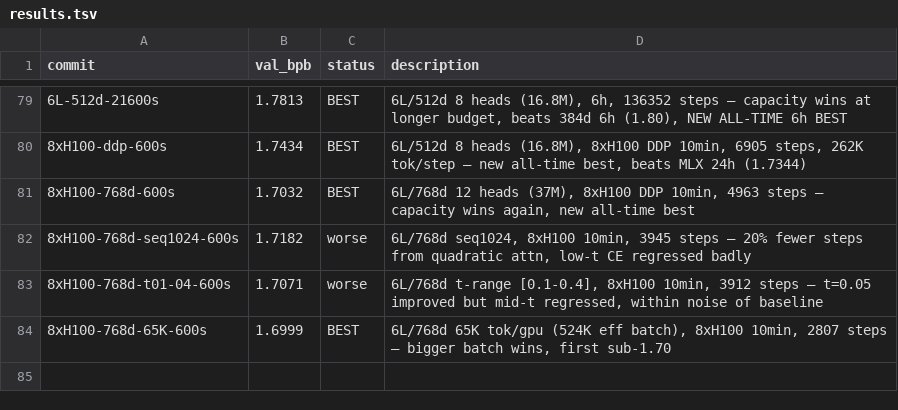
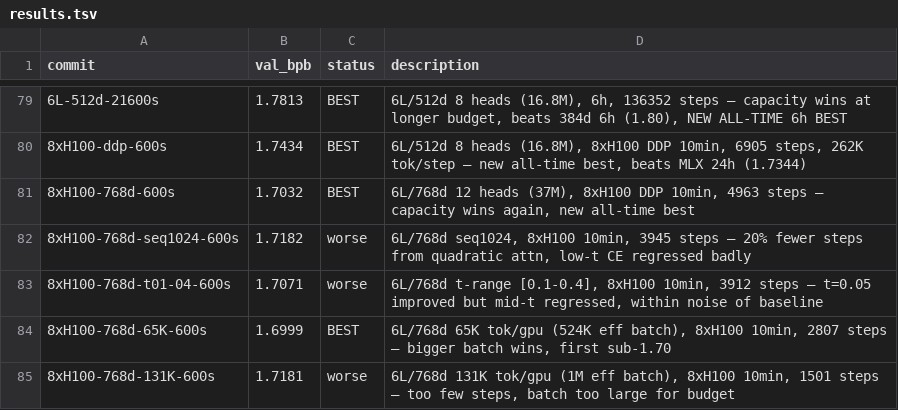
Before and after one commit to fredrikpaulin/parameter-golf, a TSV file: agent-data/experiments/diffusion/results.tsv, drawn as a sheet; only a part is shown, gaps mark what is left out; the diff names each change by its address in the sheet, - before the commit and + after, or states it on an @@ line.

Commit message:
experiment 4

```diff
--- a/agent-data/experiments/diffusion/results.tsv
+++ b/agent-data/experiments/diffusion/results.tsv
+row 85: 8xH100-768d-131K-600s | 1.7181 | worse | 6L/768d 131K tok/gpu (1M eff batch), 8xH100 10min, 1501 steps — too few steps, batch too large for budget
```
Also changed, not shown: 1 other file.
